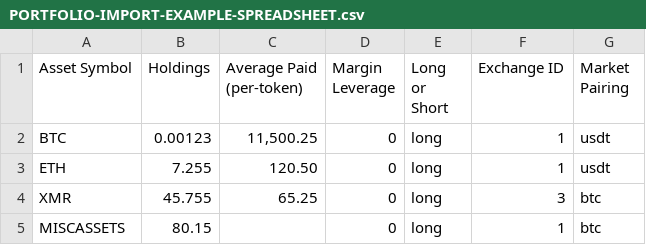
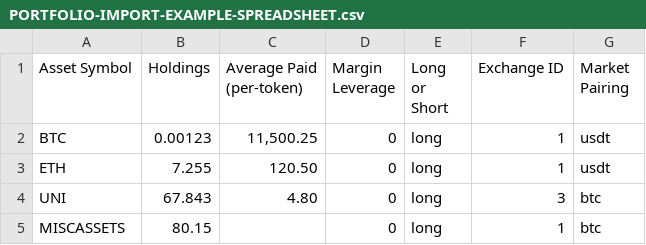
Before and after one commit to BensonP8/Open_Crypto_Tracker, a CSV file: DOCUMENTATION-ETC/PORTFOLIO-IMPORT-EXAMPLE-SPREADSHEET.csv, drawn as a sheet.

```diff
--- a/DOCUMENTATION-ETC/PORTFOLIO-IMPORT-EXAMPLE-SPREADSHEET.csv
+++ b/DOCUMENTATION-ETC/PORTFOLIO-IMPORT-EXAMPLE-SPREADSHEET.csv
@@ -3,3 +3,3 @@ BTC,0.00123,"11,500.25",0,long,1,usdt
 ETH,7.255,120.50,0,long,1,usdt
-XMR,45.755,65.25,0,long,3,btc
+UNI,67.843,4.80,0,long,3,btc
 MISCASSETS,80.15,,0,long,1,btc
```
Also changed, not shown: 24 other files.
